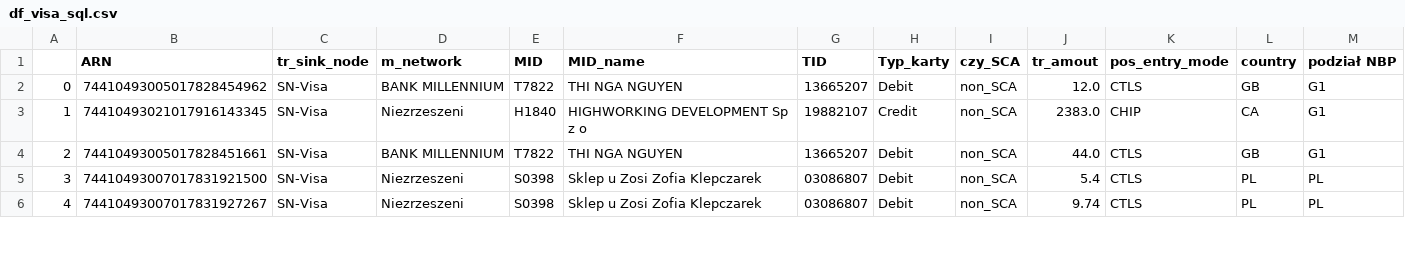
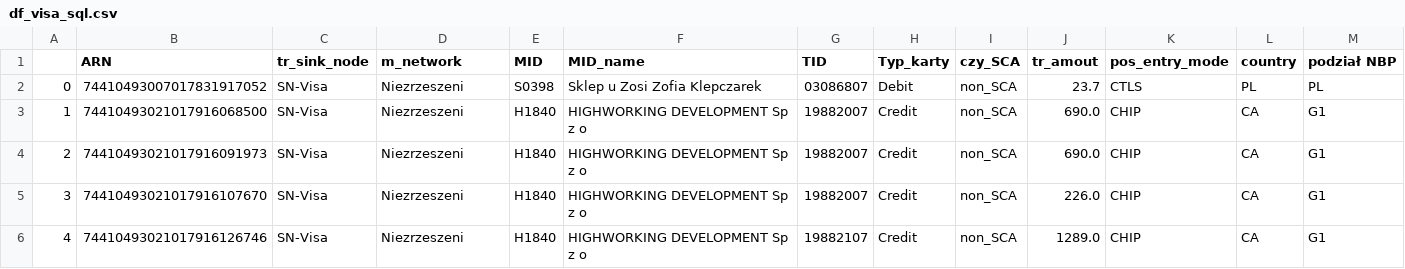
Before and after one commit to kanies89/nbp_automate, a CSV file: df_visa_sql.csv, drawn as a sheet; only a part is shown; the diff covers the shown part only.

```diff
--- a/df_visa_sql.csv
+++ b/df_visa_sql.csv
@@ -1,6 +1,6 @@
 ,ARN,tr_sink_node,m_network,MID,MID_name,TID,Typ_karty,czy_SCA,tr_amout,pos_entry_mode,country,podział NBP
-0,74410493005017828454962,SN-Visa,BANK MILLENNIUM,T7822,THI NGA NGUYEN,13665207,Debit,non_SCA,12.0,CTLS,GB,G1
-1,74410493021017916143345,SN-Visa,Niezrzeszeni,H1840,HIGHWORKING DEVELOPMENT Sp z o,19882107,Credit,non_SCA,2383.0,CHIP,CA,G1
-2,74410493005017828451661,SN-Visa,BANK MILLENNIUM,T7822,THI NGA NGUYEN,13665207,Debit,non_SCA,44.0,CTLS,GB,G1
-3,74410493007017831921500,SN-Visa,Niezrzeszeni,S0398,Sklep u Zosi Zofia Klepczarek,03086807,Debit,non_SCA,5.4,CTLS,PL,PL
-4,74410493007017831927267,SN-Visa,Niezrzeszeni,S0398,Sklep u Zosi Zofia Klepczarek,03086807,Debit,non_SCA,9.74,CTLS,PL,PL
+0,74410493007017831917052,SN-Visa,Niezrzeszeni,S0398,Sklep u Zosi Zofia Klepczarek,03086807,Debit,non_SCA,23.7,CTLS,PL,PL
+1,74410493021017916068500,SN-Visa,Niezrzeszeni,H1840,HIGHWORKING DEVELOPMENT Sp z o,19882007,Credit,non_SCA,690.0,CHIP,CA,G1
+2,74410493021017916091973,SN-Visa,Niezrzeszeni,H1840,HIGHWORKING DEVELOPMENT Sp z o,19882007,Credit,non_SCA,690.0,CHIP,CA,G1
+3,74410493021017916107670,SN-Visa,Niezrzeszeni,H1840,HIGHWORKING DEVELOPMENT Sp z o,19882007,Credit,non_SCA,226.0,CHIP,CA,G1
+4,74410493021017916126746,SN-Visa,Niezrzeszeni,H1840,HIGHWORKING DEVELOPMENT Sp z o,19882107,Credit,non_SCA,1289.0,CHIP,CA,G1
```
Also changed, not shown: 148 edited cells elsewhere in this file, df_fraud.csv, df_mastercard_fraud_data.csv, 8 other files.
